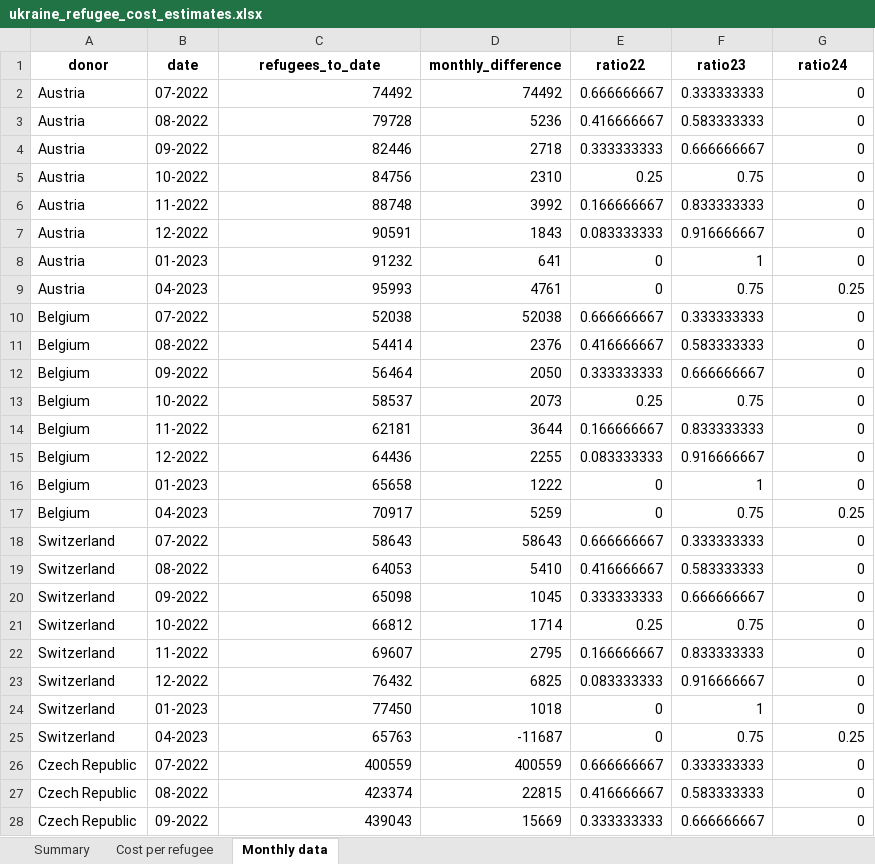
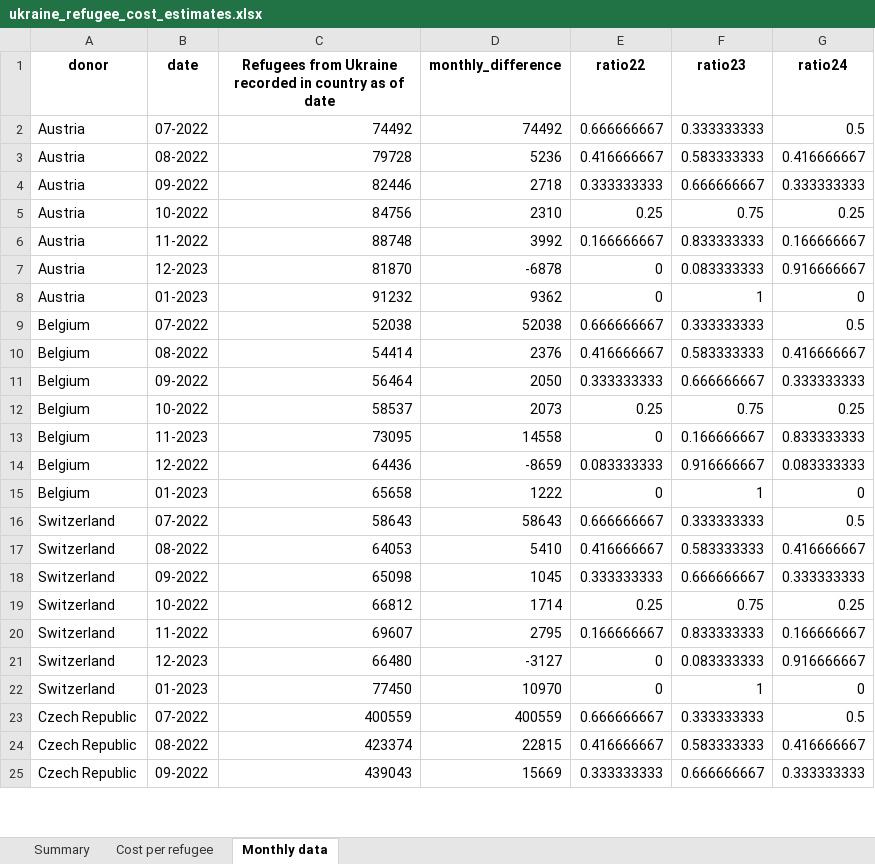
Before and after one commit to ONEcampaign/ukraine_oda_tracker, an Excel workbook: output/ukraine_refugee_cost_estimates.xlsx, sheet Monthly data, drawn as a sheet; only a part is shown; values as stored, in another font and other column widths than the file's, no borders; removed rows and columns are numbered as before the commit, all else as after; the diff covers the shown part only; the diff names each change by its address in the sheet, - before the commit and + after, or states it on an @@ line.

Commit message:
data correction

```diff
--- a/output/ukraine_refugee_cost_estimates.xlsx (sheet Monthly data)
+++ b/output/ukraine_refugee_cost_estimates.xlsx (sheet Monthly data)
-C1: refugees_to_date
+C1: Refugees from Ukraine recorded in country as of date
-G2 (ratio24): 0
+G2 (ratio24): 0.5
-G3 (ratio24): 0
+G3 (ratio24): 0.416666667
-G4 (ratio24): 0
+G4 (ratio24): 0.333333333
-G5 (ratio24): 0
+G5 (ratio24): 0.25
-G6 (ratio24): 0
+G6 (ratio24): 0.166666667
-row 7: Austria | 12-2022 | 90591 | 1843 | 0.083333333 | 0.916666667 | 0
+row 7: Austria | 12-2023 | 81870 | -6878 | 0 | 0.083333333 | 0.916666667
-D8 (monthly_difference): 641
+D8 (monthly_difference): 9362
-row 9: Austria | 04-2023 | 95993 | 4761 | 0 | 0.75 | 0.25
-G9 (ratio24): 0
+G9 (ratio24): 0.5
-G10 (ratio24): 0
+G10 (ratio24): 0.416666667
-G11 (ratio24): 0
+G11 (ratio24): 0.333333333
-G12 (ratio24): 0
+G12 (ratio24): 0.25
-row 14: Belgium | 11-2022 | 62181 | 3644 | 0.166666667 | 0.833333333 | 0
+row 13: Belgium | 11-2023 | 73095 | 14558 | 0 | 0.166666667 | 0.833333333
-D14 (monthly_difference): 2255
+D14 (monthly_difference): -8659
-G14 (ratio24): 0
+G14 (ratio24): 0.083333333
-row 17: Belgium | 04-2023 | 70917 | 5259 | 0 | 0.75 | 0.25
-G16 (ratio24): 0
+G16 (ratio24): 0.5
-G17 (ratio24): 0
+G17 (ratio24): 0.416666667
-G18 (ratio24): 0
+G18 (ratio24): 0.333333333
-G19 (ratio24): 0
+G19 (ratio24): 0.25
-G20 (ratio24): 0
+G20 (ratio24): 0.166666667
-row 23: Switzerland | 12-2022 | 76432 | 6825 | 0.083333333 | 0.916666667 | 0
+row 21: Switzerland | 12-2023 | 66480 | -3127 | 0 | 0.083333333 | 0.916666667
-D22 (monthly_difference): 1018
+D22 (monthly_difference): 10970
-row 25: Switzerland | 04-2023 | 65763 | -11687 | 0 | 0.75 | 0.25
-G23 (ratio24): 0
+G23 (ratio24): 0.5
-G24 (ratio24): 0
+G24 (ratio24): 0.416666667
-G25 (ratio24): 0
+G25 (ratio24): 0.333333333
```
Also changed, not shown: 19 added rows, 36 removed rows and 137 edited cells elsewhere in this sheet, sheet Summary, 11 other files.
